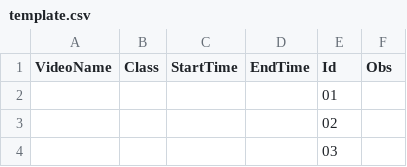
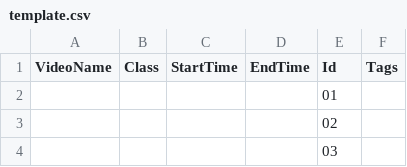
Before and after one commit to olavosamp/database-maker, a CSV file: csv/template.csv, drawn as a sheet; only a part is shown.

```diff
--- a/csv/template.csv
+++ b/csv/template.csv
@@ -1,2 +1,2 @@
-VideoName,Class,StartTime,EndTime,Id,Obs
+VideoName,Class,StartTime,EndTime,Id,Tags
 ,,,,01
```
Also changed, not shown: 4 other files.
